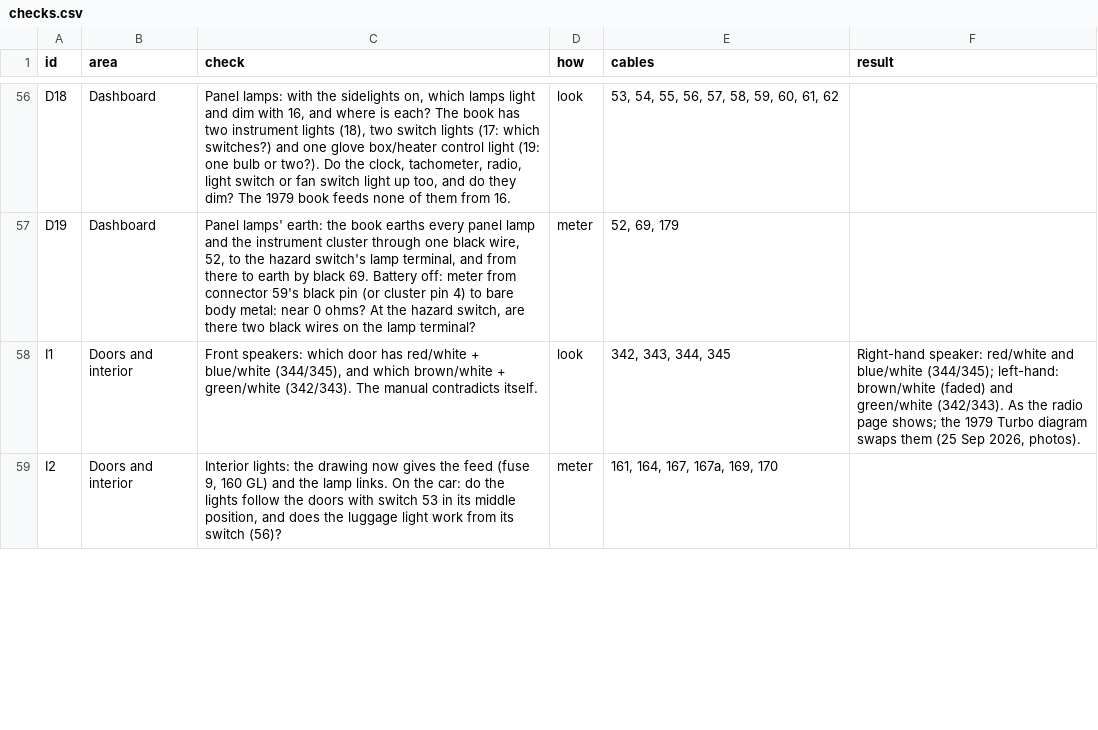
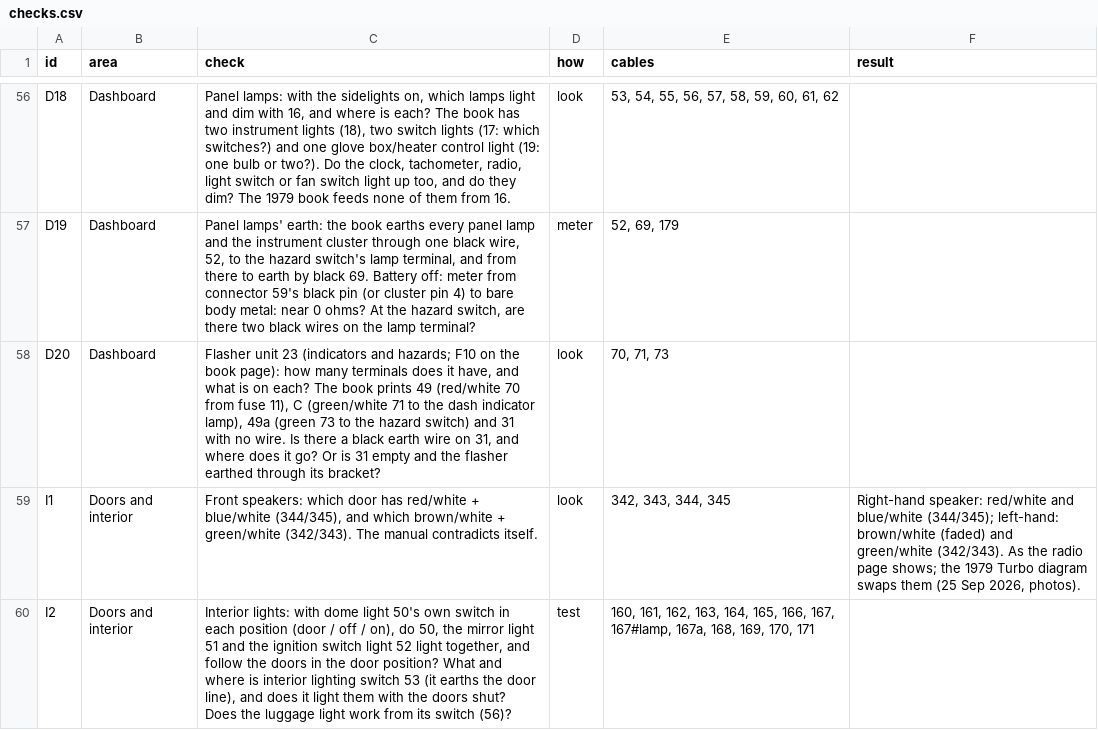
Before and after one commit to yeled/saab99-wiring, a CSV file: data/checks.csv, drawn as a sheet; only a part is shown, gaps mark what is left out; the diff covers the shown part only.

```diff
--- a/data/checks.csv
+++ b/data/checks.csv
@@ -57,3 +57,4 @@ D18,Dashboard,"Panel lamps: with the sidelights on, which lamps light and dim wi
 D19,Dashboard,"Panel lamps' earth: the book earths every panel lamp and the instrument cluster through one black wire, 52, to the hazard switch's lamp terminal, and from there to earth by black 69. Battery off: meter from connector 59's black pin (or cluster pin 4) to bare body metal: near 0 ohms? At the hazard switch, are there two black wires on the lamp terminal?",meter,"52, 69, 179",
+D20,Dashboard,"Flasher unit 23 (indicators and hazards; F10 on the book page): how many terminals does it have, and what is on each? The book prints 49 (red/white 70 from fuse 11), C (green/white 71 to the dash indicator lamp), 49a (green 73 to the hazard switch) and 31 with no wire. Is there a black earth wire on 31, and where does it go? Or is 31 empty and the flasher earthed through its bracket?",look,"70, 71, 73",
 I1,Doors and interior,"Front speakers: which door has red/white + blue/white (344/345), and which brown/white + green/white (342/343). The manual contradicts itself.",look,"342, 343, 344, 345","Right-hand speaker: red/white and blue/white (344/345); left-hand: brown/white (faded) and green/white (342/343). As the radio page shows; the 1979 Turbo diagram swaps them (25 Sep 2026, photos)."
-I2,Doors and interior,"Interior lights: the drawing now gives the feed (fuse 9, 160 GL) and the lamp links. On the car: do the lights follow the doors with switch 53 in its middle position, and does the luggage light work from its switch (56)?",meter,"161, 164, 167, 167a, 169, 170",
+I2,Doors and interior,"Interior lights: with dome light 50's own switch in each position (door / off / on), do 50, the mirror light 51 and the ignition switch light 52 light together, and follow the doors in the door position? What and where is interior lighting switch 53 (it earths the door line), and does it light them with the doors shut? Does the luggage light work from its switch (56)?",test,"160, 161, 162, 163, 164, 165, 166, 167, 167#lamp, 167a, 168, 169, 170, 171",
```
Also changed, not shown: 1 added row and 4 edited cells elsewhere in this file.
